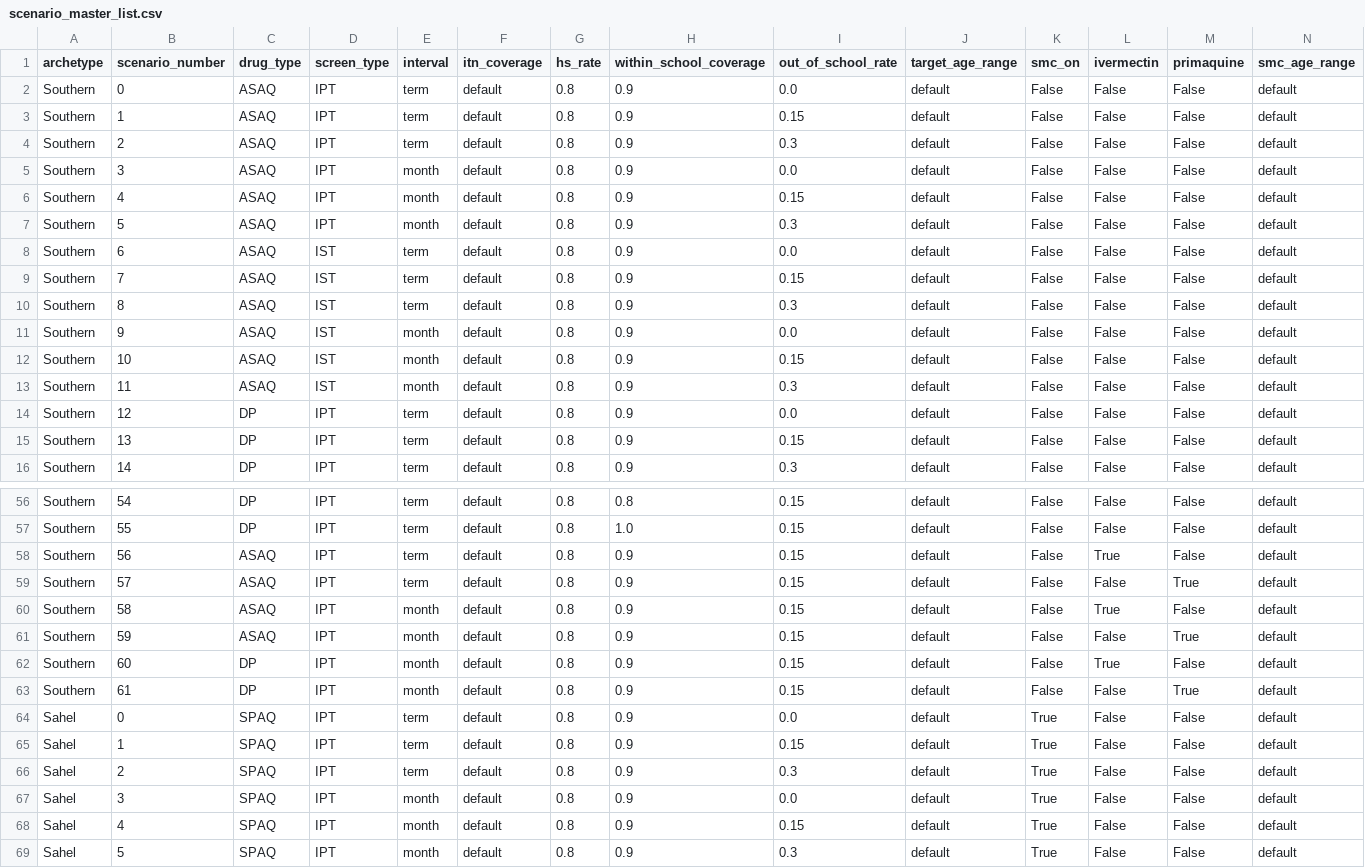
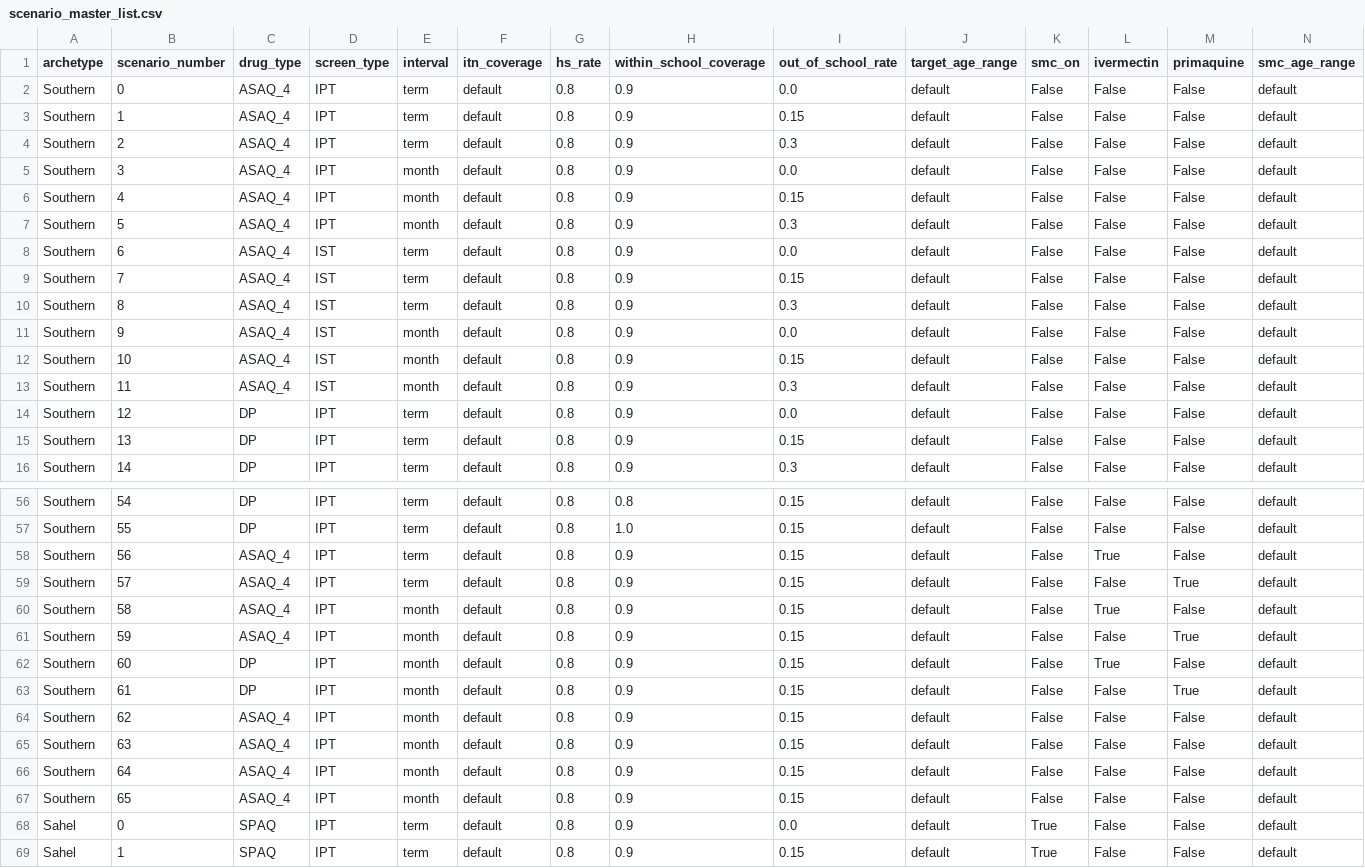
Before and after one commit to jgsuresh/malaria-sac-ipt, a CSV file: run_sims/Assets/scenario_master_list.csv, drawn as a sheet; only a part is shown, gaps mark what is left out; the shorter side is filled out with more unchanged rows; the diff covers the shown part only.

```diff
--- a/run_sims/Assets/scenario_master_list.csv
+++ b/run_sims/Assets/scenario_master_list.csv
@@ -1,14 +1,14 @@
 archetype,scenario_number,drug_type,screen_type,interval,itn_coverage,hs_rate,within_school_coverage,out_of_school_rate,target_age_range,smc_on,ivermectin,primaquine,smc_age_range
-Southern,0,ASAQ,IPT,term,default,0.8,0.9,0.0,default,False,False,False,default
-Southern,1,ASAQ,IPT,term,default,0.8,0.9,0.15,default,False,False,False,default
-Southern,2,ASAQ,IPT,term,default,0.8,0.9,0.3,default,False,False,False,default
-Southern,3,ASAQ,IPT,month,default,0.8,0.9,0.0,default,False,False,False,default
-Southern,4,ASAQ,IPT,month,default,0.8,0.9,0.15,default,False,False,False,default
-Southern,5,ASAQ,IPT,month,default,0.8,0.9,0.3,default,False,False,False,default
-Southern,6,ASAQ,IST,term,default,0.8,0.9,0.0,default,False,False,False,default
-Southern,7,ASAQ,IST,term,default,0.8,0.9,0.15,default,False,False,False,default
-Southern,8,ASAQ,IST,term,default,0.8,0.9,0.3,default,False,False,False,default
-Southern,9,ASAQ,IST,month,default,0.8,0.9,0.0,default,False,False,False,default
-Southern,10,ASAQ,IST,month,default,0.8,0.9,0.15,default,False,False,False,default
-Southern,11,ASAQ,IST,month,default,0.8,0.9,0.3,default,False,False,False,default
+Southern,0,ASAQ_4,IPT,term,default,0.8,0.9,0.0,default,False,False,False,default
+Southern,1,ASAQ_4,IPT,term,default,0.8,0.9,0.15,default,False,False,False,default
+Southern,2,ASAQ_4,IPT,term,default,0.8,0.9,0.3,default,False,False,False,default
+Southern,3,ASAQ_4,IPT,month,default,0.8,0.9,0.0,default,False,False,False,default
+Southern,4,ASAQ_4,IPT,month,default,0.8,0.9,0.15,default,False,False,False,default
+Southern,5,ASAQ_4,IPT,month,default,0.8,0.9,0.3,default,False,False,False,default
+Southern,6,ASAQ_4,IST,term,default,0.8,0.9,0.0,default,False,False,False,default
+Southern,7,ASAQ_4,IST,term,default,0.8,0.9,0.15,default,False,False,False,default
+Southern,8,ASAQ_4,IST,term,default,0.8,0.9,0.3,default,False,False,False,default
+Southern,9,ASAQ_4,IST,month,default,0.8,0.9,0.0,default,False,False,False,default
+Southern,10,ASAQ_4,IST,month,default,0.8,0.9,0.15,default,False,False,False,default
+Southern,11,ASAQ_4,IST,month,default,0.8,0.9,0.3,default,False,False,False,default
 Southern,12,DP,IPT,term,default,0.8,0.9,0.0,default,False,False,False,default
@@ -57,8 +57,12 @@ Southern,54,DP,IPT,term,default,0.8,0.8,0.15,default,False,False,False,default
 Southern,55,DP,IPT,term,default,0.8,1.0,0.15,default,False,False,False,default
-Southern,56,ASAQ,IPT,term,default,0.8,0.9,0.15,default,False,True,False,default
-Southern,57,ASAQ,IPT,term,default,0.8,0.9,0.15,default,False,False,True,default
-Southern,58,ASAQ,IPT,month,default,0.8,0.9,0.15,default,False,True,False,default
-Southern,59,ASAQ,IPT,month,default,0.8,0.9,0.15,default,False,False,True,default
+Southern,56,ASAQ_4,IPT,term,default,0.8,0.9,0.15,default,False,True,False,default
+Southern,57,ASAQ_4,IPT,term,default,0.8,0.9,0.15,default,False,False,True,default
+Southern,58,ASAQ_4,IPT,month,default,0.8,0.9,0.15,default,False,True,False,default
+Southern,59,ASAQ_4,IPT,month,default,0.8,0.9,0.15,default,False,False,True,default
 Southern,60,DP,IPT,month,default,0.8,0.9,0.15,default,False,True,False,default
 Southern,61,DP,IPT,month,default,0.8,0.9,0.15,default,False,False,True,default
+Southern,62,ASAQ_4,IPT,month,default,0.8,0.9,0.15,default,False,False,False,default
+Southern,63,ASAQ_4,IPT,month,default,0.8,0.9,0.15,default,False,False,False,default
+Southern,64,ASAQ_4,IPT,month,default,0.8,0.9,0.15,default,False,False,False,default
+Southern,65,ASAQ_4,IPT,month,default,0.8,0.9,0.15,default,False,False,False,default
 Sahel,0,SPAQ,IPT,term,default,0.8,0.9,0.0,default,True,False,False,default
```
Also changed, not shown: 16 edited cells elsewhere in this file, 22 other files.
